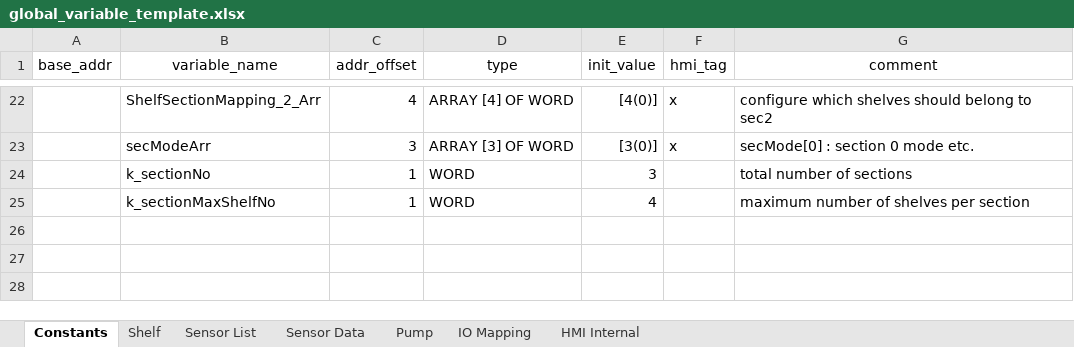
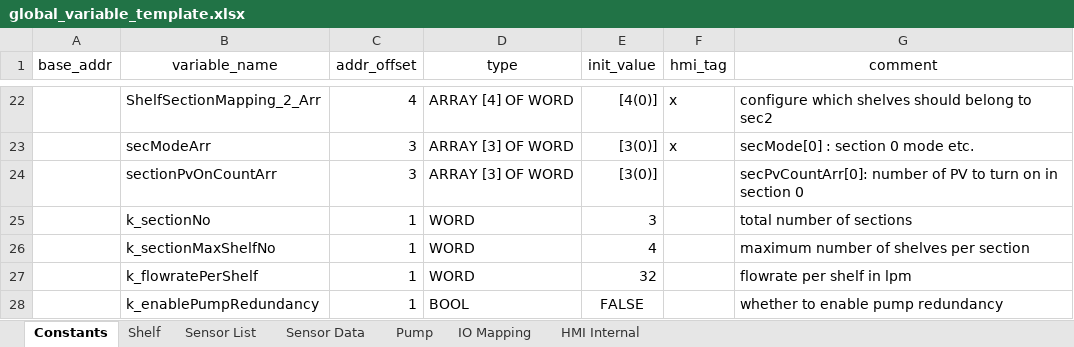
Before and after one commit to T2HOPETECHNIK/Ellemento, an Excel workbook: rack_control/global_variable_template.xlsx, sheet Constants, drawn as a sheet; only a part is shown, gaps mark what is left out; values as stored, in another font and other column widths than the file's, no borders; the diff names each change by its address in the sheet, - before the commit and + after, or states it on an @@ line.

Commit message:
Remove redundancy features of from PumpController, Add FlowrateManager

```diff
--- a/rack_control/global_variable_template.xlsx (sheet Constants)
+++ b/rack_control/global_variable_template.xlsx (sheet Constants)
+row 24:  | sectionPvOnCountArr | 3 | ARRAY [3] OF WORD | [3(0)] |  | secPvCountArr[0]: number of PV to turn on in section 0
+row 27:  | k_flowratePerShelf | 1 | WORD | 32 |  | flowrate per shelf in lpm
+row 28:  | k_enablePumpRedundancy | 1 | BOOL | FALSE |  | whether to enable pump redundancy
```
Also changed, not shown: sheet Pump, 4 other files.
